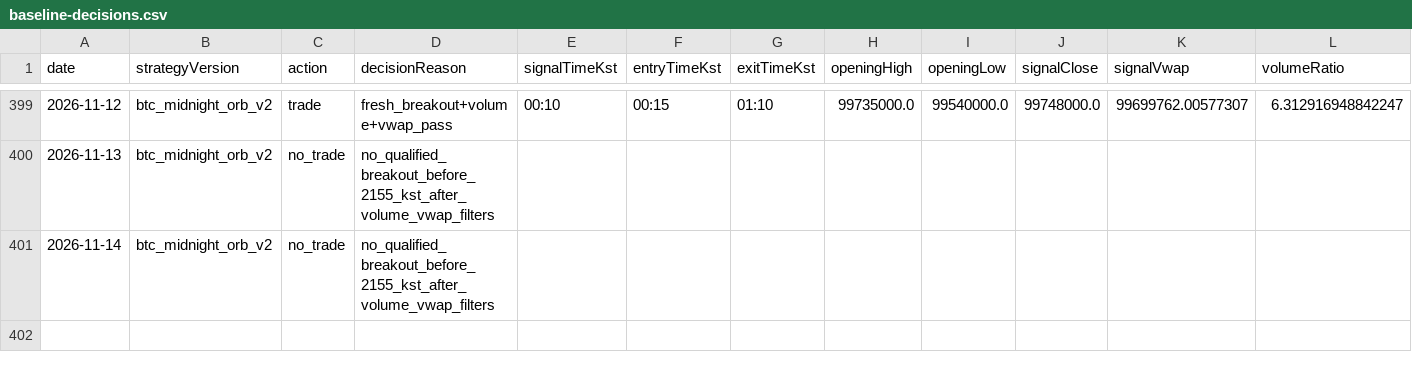
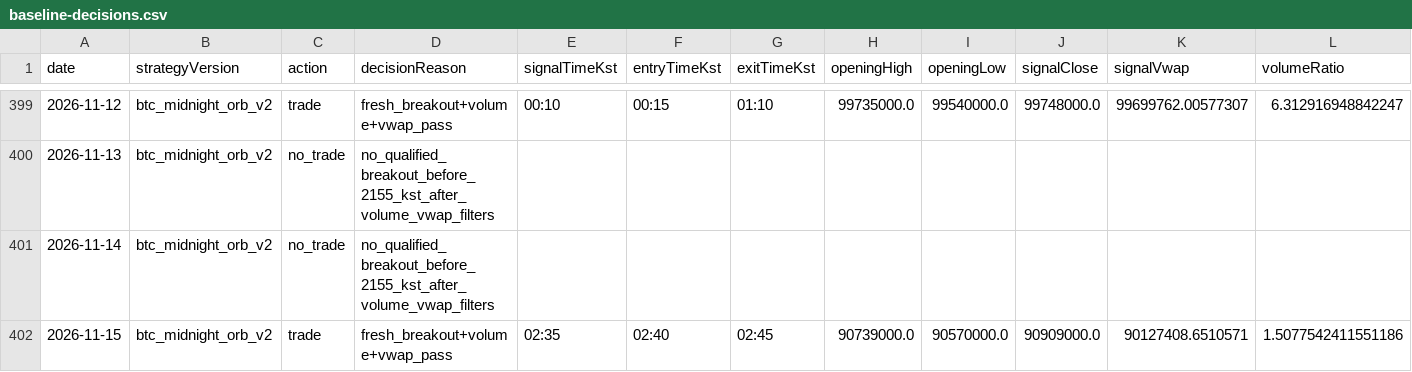
Before and after one commit to jkdevjob/jkquant, a CSV file: data/crypto-research/baseline-decisions.csv, drawn as a sheet; only a part is shown, gaps mark what is left out; rows hold the shown columns only; the diff names each change by its address in the sheet, - before the commit and + after, or states it on an @@ line.

```diff
--- a/data/crypto-research/baseline-decisions.csv
+++ b/data/crypto-research/baseline-decisions.csv
+row 402: 2026-11-15 | btc_midnight_orb_v2 | trade | fresh_breakout+volume+vwap_pass | 02:35 | 02:40 | 02:45 | 90739000.0 | 90570000.0 | 90909000.0 | 90127408.6510571 | 1.5077542411551186
```
Also changed, not shown: data/crypto-research/baseline-trades.csv, data/crypto-research/dip24-decisions.csv, 8 other files.
